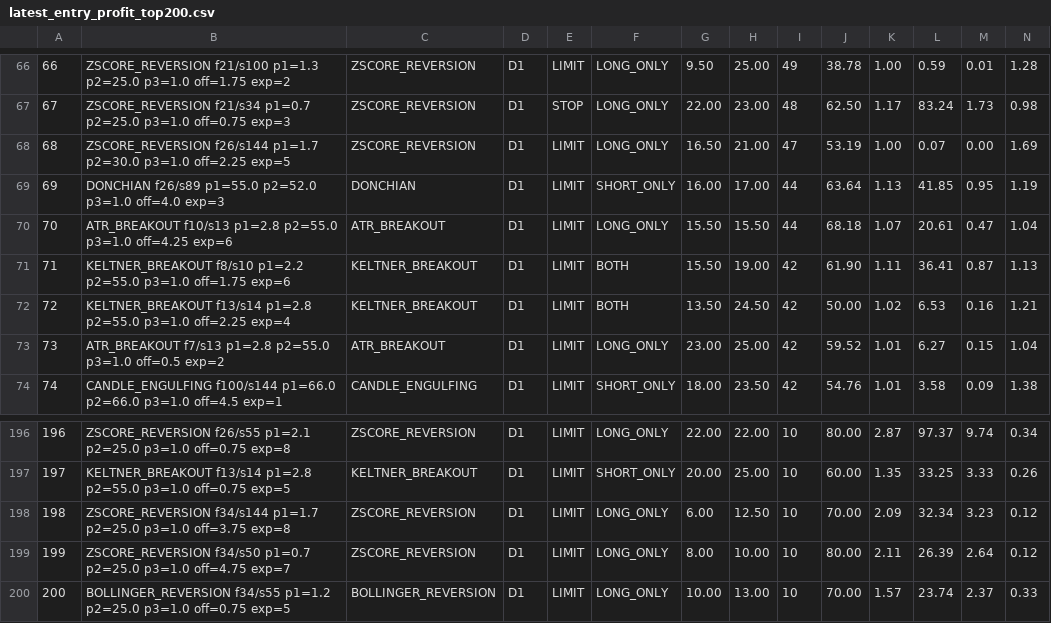
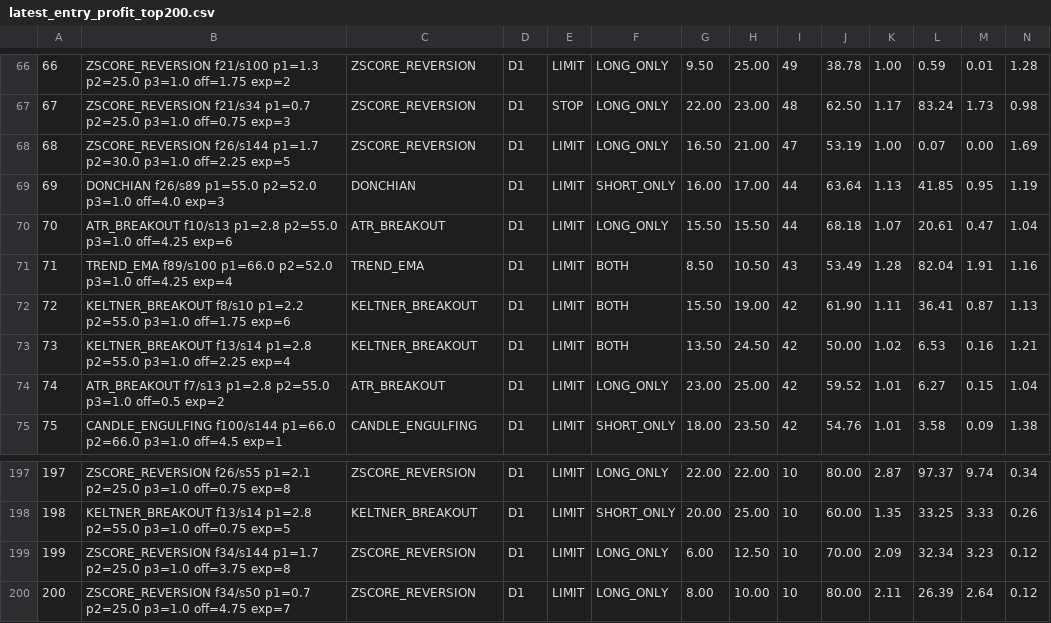
Before and after one commit to copytolive/rwa, a CSV file: backtest/gold24/runtime_v11/latest_entry_profit_top200.csv, drawn as a sheet; only a part is shown, gaps mark what is left out; removed rows and columns are numbered as before the commit, all else as after; rows hold the shown columns only; the diff names each change by its address in the sheet, - before the commit and + after, or states it on an @@ line.

Commit message:
chore(gold24): publish compact v11 positive rankings [skip ci]

```diff
--- a/backtest/gold24/runtime_v11/latest_entry_profit_top200.csv
+++ b/backtest/gold24/runtime_v11/latest_entry_profit_top200.csv
+row 71: 71 | TREND_EMA f89/s100 p1=66.0 p2=52.0 p3=1.0 off=4.25 exp=4 | TREND_EMA | D1 | LIMIT | BOTH | 8.50 | 10.50 | 43 | 53.49 | 1.28 | 82.04 | 1.91 | 1.16
@@ column A renumbered between rows 72 and 200 @@
-row 200: 200 | BOLLINGER_REVERSION f34/s55 p1=1.2 p2=25.0 p3=1.0 off=0.75 exp=5 | BOLLINGER_REVERSION | D1 | LIMIT | LONG_ONLY | 10.00 | 13.00 | 10 | 70.00 | 1.57 | 23.74 | 2.37 | 0.33
```
Also changed, not shown: backtest/gold24/runtime_v11/latest_profit_top200.csv, 3 other files.
